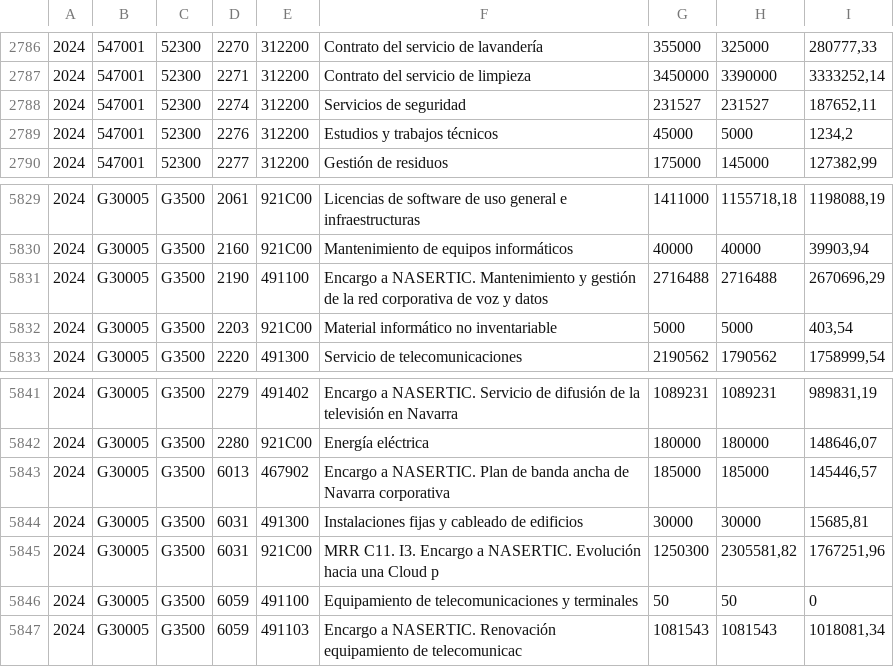
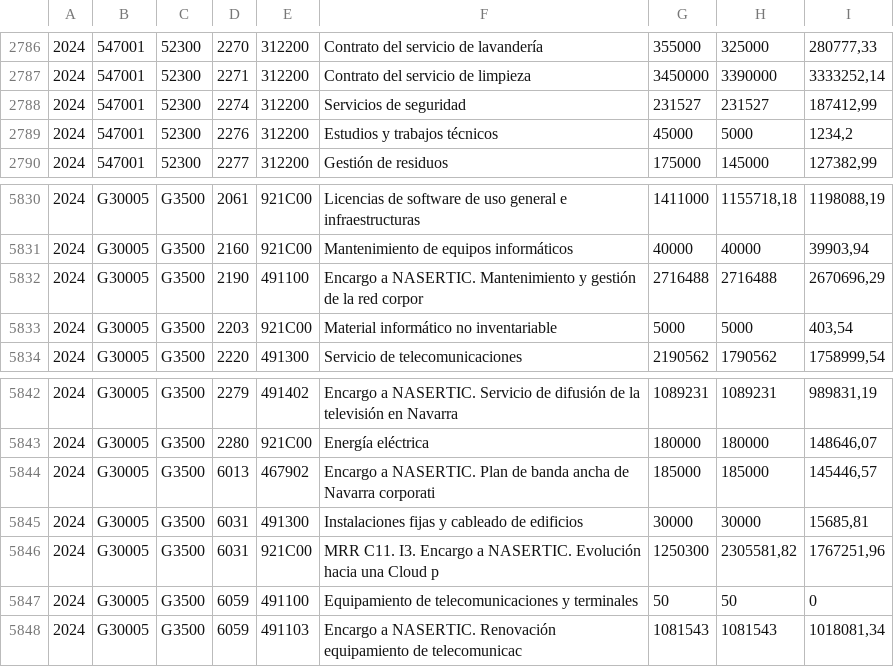
Before and after one commit to civio/presupuesto-navarra, a CSV file: data/es/comunidad/2024/ejecucion_gastos.csv, drawn as a sheet; only a part is shown, gaps mark what is left out; the diff covers the shown part only.

```diff
--- a/data/es/comunidad/2024/ejecucion_gastos.csv
+++ b/data/es/comunidad/2024/ejecucion_gastos.csv
@@ -2787,3 +2787,3 @@
 2024,547001,52300,2271,312200,Contrato del servicio de limpieza,3450000,3390000,"3333252,14"
-2024,547001,52300,2274,312200,Servicios de seguridad,231527,231527,"187652,11"
+2024,547001,52300,2274,312200,Servicios de seguridad,231527,231527,"187412,99"
 2024,547001,52300,2276,312200,Estudios y trabajos técnicos,45000,5000,"1234,2"
@@ -5830,3 +5831,3 @@
 2024,G30005,G3500,2160,921C00,Mantenimiento de equipos informáticos,40000,40000,"39903,94"
-2024,G30005,G3500,2190,491100,Encargo a NASERTIC. Mantenimiento y gestión de la red corporativa de voz y datos,2716488,2716488,"2670696,29"
+2024,G30005,G3500,2190,491100,Encargo a NASERTIC. Mantenimiento y gestión de la red corpor,2716488,2716488,"2670696,29"
 2024,G30005,G3500,2203,921C00,Material informático no inventariable,5000,5000,"403,54"
@@ -5842,3 +5843,3 @@
 2024,G30005,G3500,2280,921C00,Energía eléctrica,180000,180000,"148646,07"
-2024,G30005,G3500,6013,467902,Encargo a NASERTIC. Plan de banda ancha de Navarra corporativa,185000,185000,"145446,57"
+2024,G30005,G3500,6013,467902,Encargo a NASERTIC. Plan de banda ancha de Navarra corporati,185000,185000,"145446,57"
 2024,G30005,G3500,6031,491300,Instalaciones fijas y cableado de edificios,30000,30000,"15685,81"
```
Also changed, not shown: 1 added row and 18 edited cells elsewhere in this file, data/es/comunidad/2024/ejecucion_ingresos.csv, data/es/comunidad/2024/gastos.csv, 5 other files.
